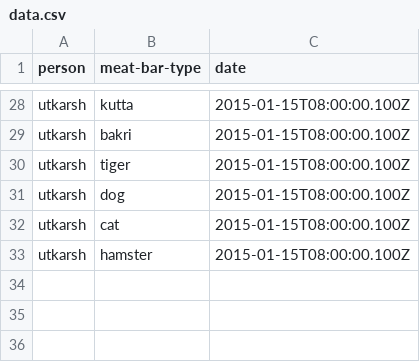
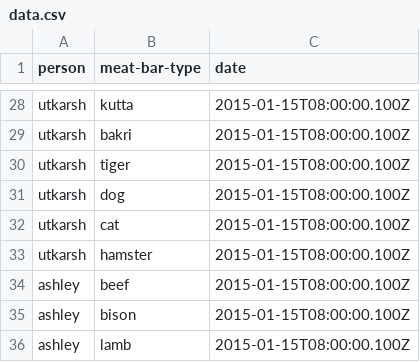
Before and after one commit to utkarshmehta/meatbar-analytics, a CSV file: server/data/data.csv, drawn as a sheet; only a part is shown, gaps mark what is left out.

Commit message:
fix: Enhance POST route with date validation and person creation

```diff
--- a/server/data/data.csv
+++ b/server/data/data.csv
@@ -33 +33,4 @@ utkarsh,cat,2015-01-15T08:00:00.100Z
 utkarsh,hamster,2015-01-15T08:00:00.100Z
+ashley,beef,2015-01-15T08:00:00.100Z
+ashley,bison,2015-01-15T08:00:00.100Z
+ashley,lamb,2015-01-15T08:00:00.100Z
```
Also changed, not shown: 3 other files.
